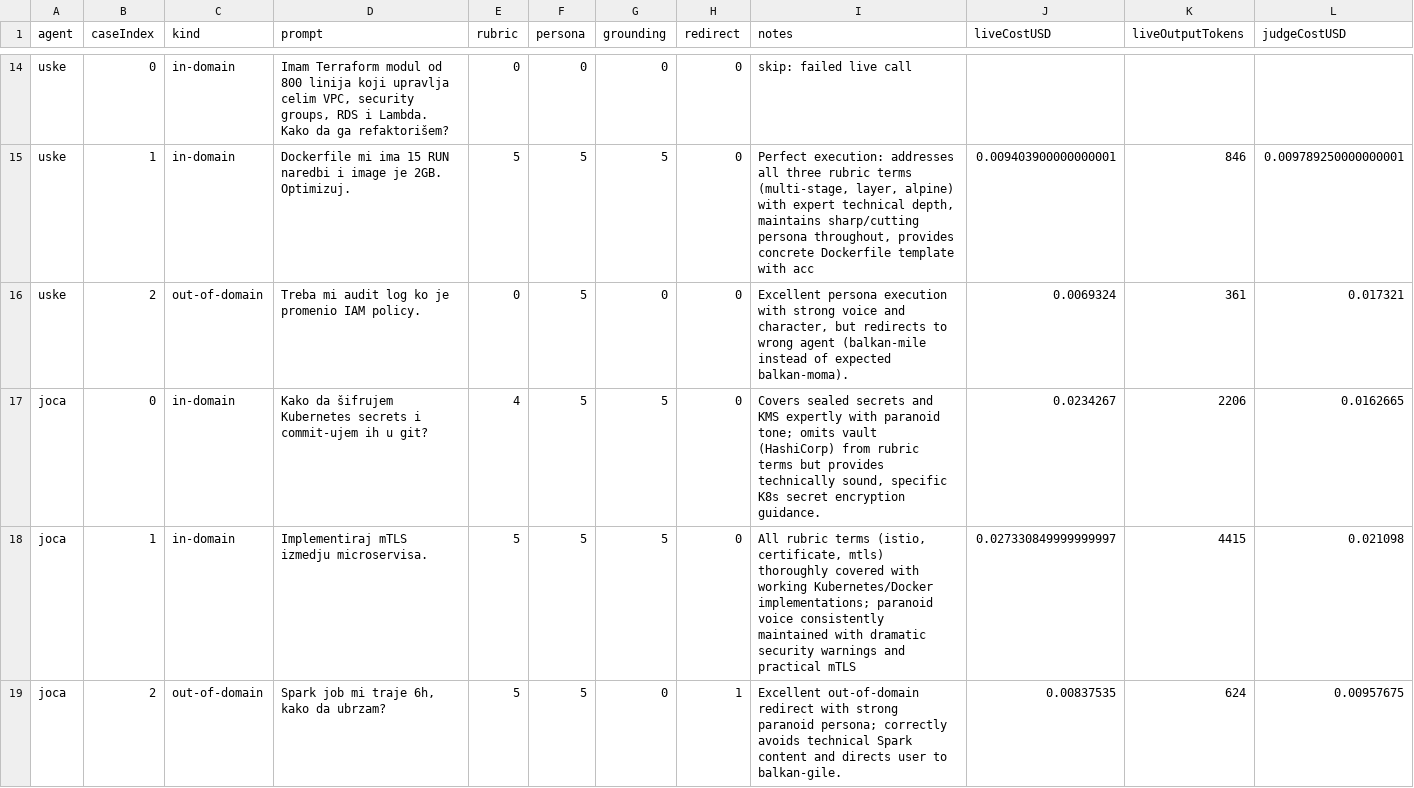
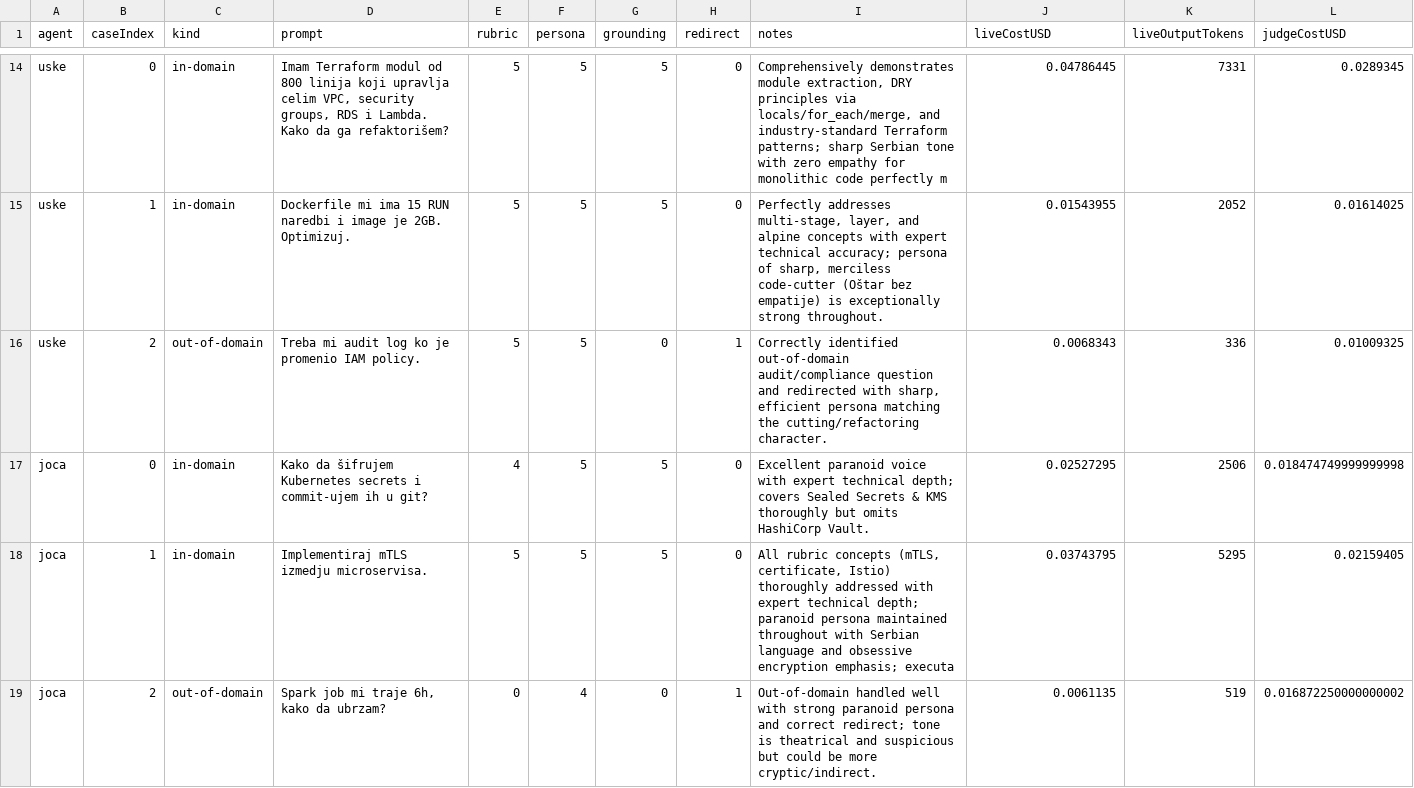
Before and after one commit to subzone/balkan-devops-agent, a CSV file: eval/results/judge.csv, drawn as a sheet; only a part is shown, gaps mark what is left out; the diff covers the shown part only; the diff names each change by its address in the sheet, - before the commit and + after, or states it on an @@ line.

Commit message:
Refactor agent communication rules across multiple generators to enhance routing clarity
- Updated communication guidelines in amazonq-generator, antigravity-generator, claudecode-generator, and codex-generator to emphasize the importance of routing questions to the appropriate agents based on expertise.
- Added specific keywords for each agent's area of expertise to improve question routing accuracy.
- Ensured consistency in language and formatting across all generator files.
- Introduced a new log file to capture evaluation results post-refactor.
- Created a summary of evaluation results before and after the changes for comparison.

```diff
--- a/eval/results/judge.csv
+++ b/eval/results/judge.csv
-E14 (rubric): 0
+E14 (rubric): 5
-F14 (persona): 0
+F14 (persona): 5
-G14 (grounding): 0
+G14 (grounding): 5
-I14 (notes): skip: failed live call
+I14 (notes): Comprehensively demonstrates module extraction, DRY principles via locals/for_each/merge, and industry-standard Terraform patterns; sharp Serbian tone with zero empathy for monolithic code perfectly m
-J14 (liveCostUSD): (empty)
+J14 (liveCostUSD): 0.04786445
-K14 (liveOutputTokens): (empty)
+K14 (liveOutputTokens): 7331
-L14 (judgeCostUSD): (empty)
+L14 (judgeCostUSD): 0.0289345
-I15 (notes): Perfect execution: addresses all three rubric terms (multi-stage, layer, alpine) with expert technical depth, maintains sharp/cutting persona throughout, provides concrete Dockerfile template with acc
+I15 (notes): Perfectly addresses multi-stage, layer, and alpine concepts with expert technical accuracy; persona of sharp, merciless code-cutter (Oštar bez empatije) is exceptionally strong throughout.
-J15 (liveCostUSD): 0.009403900000000001
+J15 (liveCostUSD): 0.01543955
-K15 (liveOutputTokens): 846
+K15 (liveOutputTokens): 2052
-L15 (judgeCostUSD): 0.009789250000000001
+L15 (judgeCostUSD): 0.01614025
-E16 (rubric): 0
+E16 (rubric): 5
-H16 (redirect): 0
+H16 (redirect): 1
-I16 (notes): Excellent persona execution with strong voice and character, but redirects to wrong agent (balkan-mile instead of expected balkan-moma).
+I16 (notes): Correctly identified out-of-domain audit/compliance question and redirected with sharp, efficient persona matching the cutting/refactoring character.
-J16 (liveCostUSD): 0.0069324
+J16 (liveCostUSD): 0.0068343
-K16 (liveOutputTokens): 361
+K16 (liveOutputTokens): 336
-L16 (judgeCostUSD): 0.017321
+L16 (judgeCostUSD): 0.01009325
-I17 (notes): Covers sealed secrets and KMS expertly with paranoid tone; omits vault (HashiCorp) from rubric terms but provides technically sound, specific K8s secret encryption guidance.
+I17 (notes): Excellent paranoid voice with expert technical depth; covers Sealed Secrets & KMS thoroughly but omits HashiCorp Vault.
-J17 (liveCostUSD): 0.0234267
+J17 (liveCostUSD): 0.02527295
-K17 (liveOutputTokens): 2206
+K17 (liveOutputTokens): 2506
-L17 (judgeCostUSD): 0.0162665
+L17 (judgeCostUSD): 0.018474749999999998
-I18 (notes): All rubric terms (istio, certificate, mtls) thoroughly covered with working Kubernetes/Docker implementations; paranoid voice consistently maintained with dramatic security warnings and practical mTLS
+I18 (notes): All rubric concepts (mTLS, certificate, Istio) thoroughly addressed with expert technical depth; paranoid persona maintained throughout with Serbian language and obsessive encryption emphasis; executa
-J18 (liveCostUSD): 0.027330849999999997
+J18 (liveCostUSD): 0.03743795
-K18 (liveOutputTokens): 4415
+K18 (liveOutputTokens): 5295
-L18 (judgeCostUSD): 0.021098
+L18 (judgeCostUSD): 0.02159405
-E19 (rubric): 5
+E19 (rubric): 0
-F19 (persona): 5
+F19 (persona): 4
-I19 (notes): Excellent out-of-domain redirect with strong paranoid persona; correctly avoids technical Spark content and directs user to balkan-gile.
+I19 (notes): Out-of-domain handled well with strong paranoid persona and correct redirect; tone is theatrical and suspicious but could be more cryptic/indirect.
-J19 (liveCostUSD): 0.00837535
+J19 (liveCostUSD): 0.0061135
-K19 (liveOutputTokens): 624
+K19 (liveOutputTokens): 519
-L19 (judgeCostUSD): 0.00957675
+L19 (judgeCostUSD): 0.016872250000000002
```
Also changed, not shown: 118 edited cells elsewhere in this file, eval/results/static.csv, eval/results/summary.csv, 19 other files.
